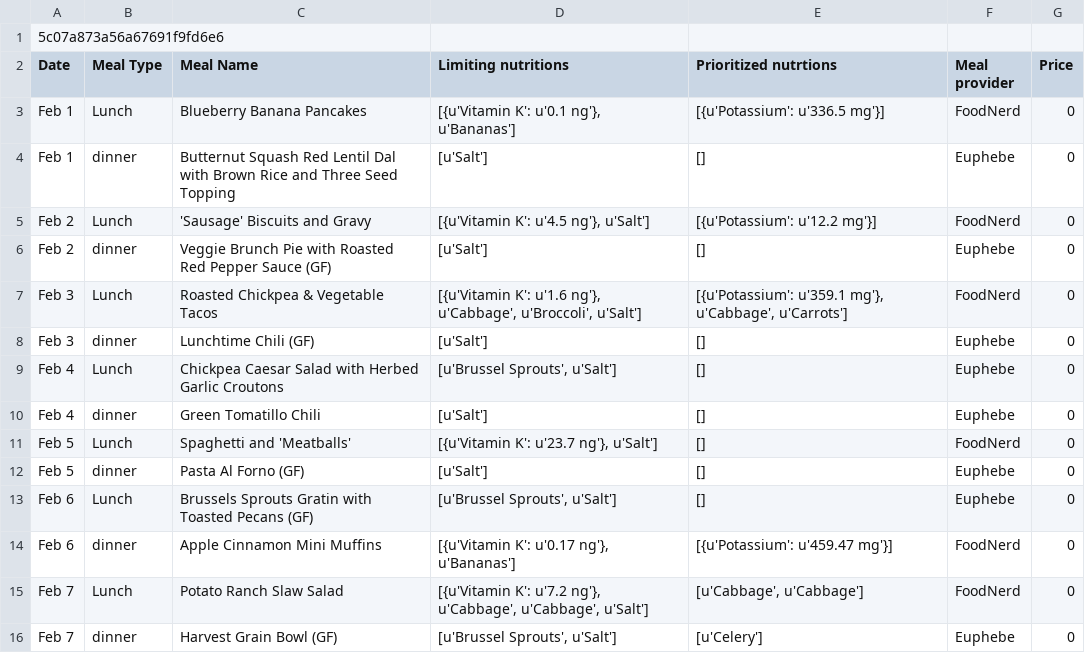
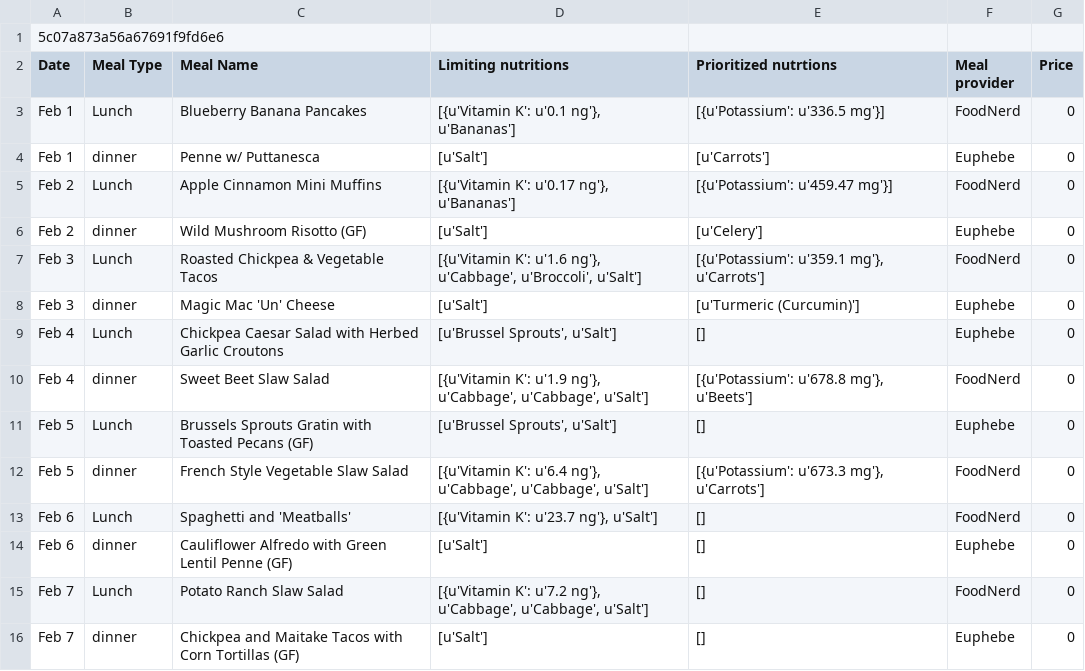
Before and after one commit to saana-health/Saana_devel, a CSV file: masterOrder/5c07a873a56a67691f9fd6e6_wk3.csv, drawn as a sheet.

```diff
--- a/masterOrder/5c07a873a56a67691f9fd6e6_wk3.csv
+++ b/masterOrder/5c07a873a56a67691f9fd6e6_wk3.csv
@@ -3,14 +3,14 @@ Date,Meal Type,Meal Name,Limiting nutritions,Prioritized nutrtions,Meal provider
 Feb 1,Lunch,Blueberry Banana Pancakes,"[{u'Vitamin K': u'0.1 ng'}, u'Bananas']",[{u'Potassium': u'336.5 mg'}],FoodNerd,0
-Feb 1,dinner,Butternut Squash Red Lentil Dal with Brown Rice and Three Seed Topping,[u'Salt'],[],Euphebe,0
-Feb 2,Lunch,'Sausage' Biscuits and Gravy,"[{u'Vitamin K': u'4.5 ng'}, u'Salt']",[{u'Potassium': u'12.2 mg'}],FoodNerd,0
-Feb 2,dinner,Veggie Brunch Pie with Roasted Red Pepper Sauce (GF),[u'Salt'],[],Euphebe,0
-Feb 3,Lunch,Roasted Chickpea & Vegetable Tacos,"[{u'Vitamin K': u'1.6 ng'}, u'Cabbage', u'Broccoli', u'Salt']","[{u'Potassium': u'359.1 mg'}, u'Cabbage', u'Carrots']",FoodNerd,0
-Feb 3,dinner,Lunchtime Chili (GF),[u'Salt'],[],Euphebe,0
+Feb 1,dinner,Penne w/ Puttanesca,[u'Salt'],[u'Carrots'],Euphebe,0
+Feb 2,Lunch,Apple Cinnamon Mini Muffins,"[{u'Vitamin K': u'0.17 ng'}, u'Bananas']",[{u'Potassium': u'459.47 mg'}],FoodNerd,0
+Feb 2,dinner,Wild Mushroom Risotto (GF),[u'Salt'],[u'Celery'],Euphebe,0
+Feb 3,Lunch,Roasted Chickpea & Vegetable Tacos,"[{u'Vitamin K': u'1.6 ng'}, u'Cabbage', u'Broccoli', u'Salt']","[{u'Potassium': u'359.1 mg'}, u'Carrots']",FoodNerd,0
+Feb 3,dinner,Magic Mac 'Un' Cheese,[u'Salt'],[u'Turmeric (Curcumin)'],Euphebe,0
 Feb 4,Lunch,Chickpea Caesar Salad with Herbed Garlic Croutons,"[u'Brussel Sprouts', u'Salt']",[],Euphebe,0
-Feb 4,dinner,Green Tomatillo Chili,[u'Salt'],[],Euphebe,0
-Feb 5,Lunch,Spaghetti and 'Meatballs',"[{u'Vitamin K': u'23.7 ng'}, u'Salt']",[],FoodNerd,0
-Feb 5,dinner,Pasta Al Forno (GF),[u'Salt'],[],Euphebe,0
-Feb 6,Lunch,Brussels Sprouts Gratin with Toasted Pecans (GF),"[u'Brussel Sprouts', u'Salt']",[],Euphebe,0
-Feb 6,dinner,Apple Cinnamon Mini Muffins,"[{u'Vitamin K': u'0.17 ng'}, u'Bananas']",[{u'Potassium': u'459.47 mg'}],FoodNerd,0
-Feb 7,Lunch,Potato Ranch Slaw Salad,"[{u'Vitamin K': u'7.2 ng'}, u'Cabbage', u'Cabbage', u'Salt']","[u'Cabbage', u'Cabbage']",FoodNerd,0
-Feb 7,dinner,Harvest Grain Bowl (GF),"[u'Brussel Sprouts', u'Salt']",[u'Celery'],Euphebe,0
+Feb 4,dinner,Sweet Beet Slaw Salad,"[{u'Vitamin K': u'1.9 ng'}, u'Cabbage', u'Cabbage', u'Salt']","[{u'Potassium': u'678.8 mg'}, u'Beets']",FoodNerd,0
+Feb 5,Lunch,Brussels Sprouts Gratin with Toasted Pecans (GF),"[u'Brussel Sprouts', u'Salt']",[],Euphebe,0
+Feb 5,dinner,French Style Vegetable Slaw Salad,"[{u'Vitamin K': u'6.4 ng'}, u'Cabbage', u'Cabbage', u'Salt']","[{u'Potassium': u'673.3 mg'}, u'Carrots']",FoodNerd,0
+Feb 6,Lunch,Spaghetti and 'Meatballs',"[{u'Vitamin K': u'23.7 ng'}, u'Salt']",[],FoodNerd,0
+Feb 6,dinner,Cauliflower Alfredo with Green Lentil Penne (GF),[u'Salt'],[],Euphebe,0
+Feb 7,Lunch,Potato Ranch Slaw Salad,"[{u'Vitamin K': u'7.2 ng'}, u'Cabbage', u'Cabbage', u'Salt']",[],FoodNerd,0
+Feb 7,dinner,Chickpea and Maitake Tacos with Corn Tortillas (GF),[u'Salt'],[],Euphebe,0
```
Also changed, not shown: masterOrder/5c07a873a56a67691f9fd6e6_wk1.csv, masterOrder/5c07a873a56a67691f9fd6e6_wk4.csv, 10 other files.
